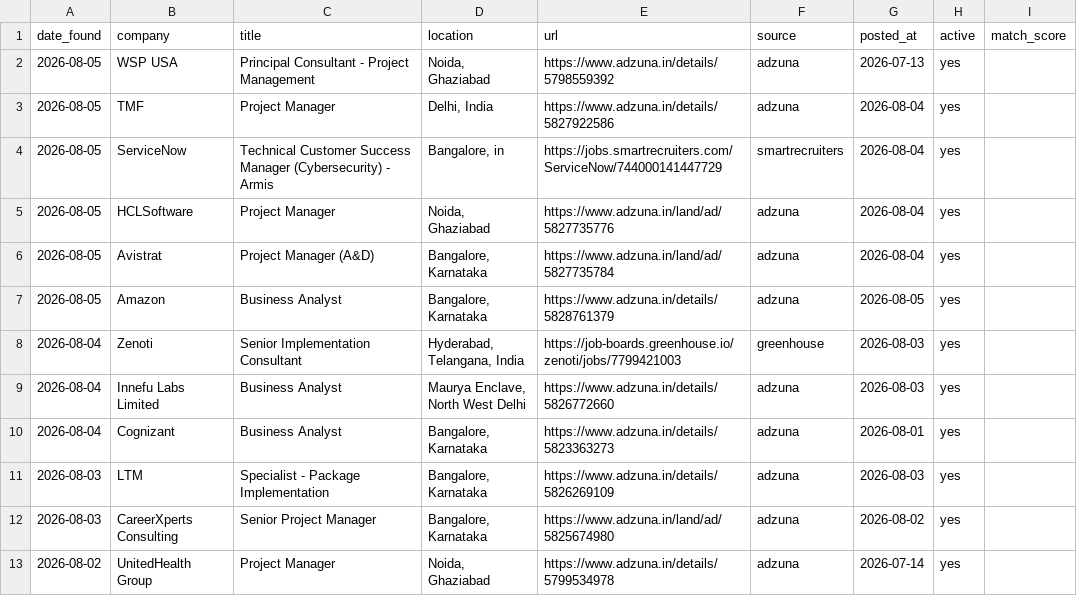
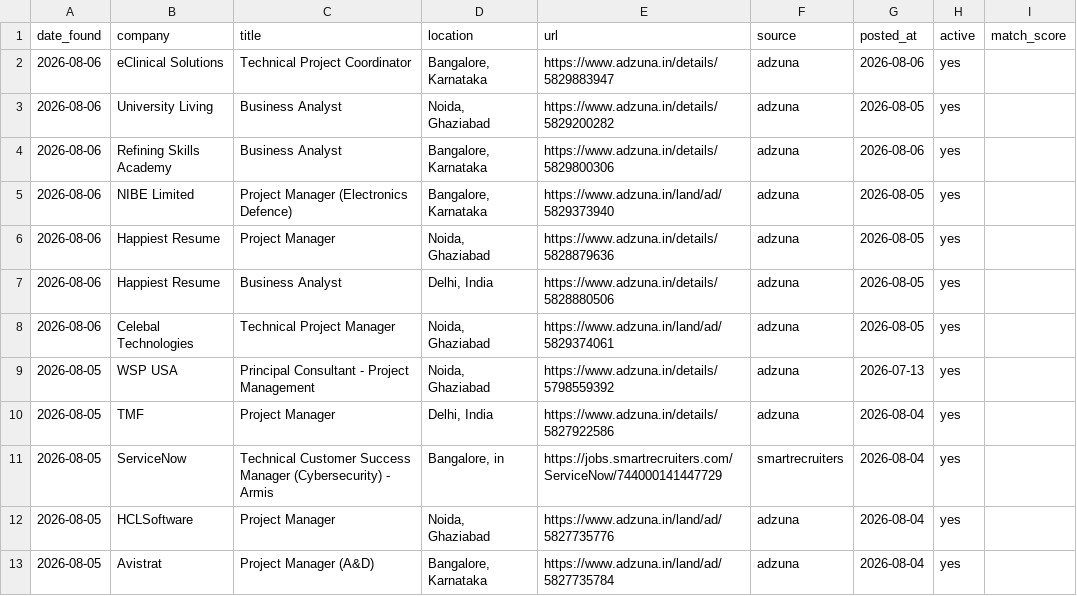
Before and after one commit to pratyushp21/job-scraper, a CSV file: data/jobs.csv, drawn as a sheet; only a part is shown; the shorter side is filled out with more unchanged rows.

```diff
--- a/data/jobs.csv
+++ b/data/jobs.csv
@@ -1,2 +1,9 @@
 date_found,company,title,location,url,source,posted_at,active,match_score
+2026-08-06,eClinical Solutions,Technical Project Coordinator,"Bangalore, Karnataka",https://www.adzuna.in/details/5829883947,adzuna,2026-08-06,yes,
+2026-08-06,University Living,Business Analyst,"Noida, Ghaziabad",https://www.adzuna.in/details/5829200282,adzuna,2026-08-05,yes,
+2026-08-06,Refining Skills Academy,Business Analyst,"Bangalore, Karnataka",https://www.adzuna.in/details/5829800306,adzuna,2026-08-06,yes,
+2026-08-06,NIBE Limited,Project Manager (Electronics Defence),"Bangalore, Karnataka",https://www.adzuna.in/land/ad/5829373940,adzuna,2026-08-05,yes,
+2026-08-06,Happiest Resume,Project Manager,"Noida, Ghaziabad",https://www.adzuna.in/details/5828879636,adzuna,2026-08-05,yes,
+2026-08-06,Happiest Resume,Business Analyst,"Delhi, India",https://www.adzuna.in/details/5828880506,adzuna,2026-08-05,yes,
+2026-08-06,Celebal Technologies,Technical Project Manager,"Noida, Ghaziabad",https://www.adzuna.in/land/ad/5829374061,adzuna,2026-08-05,yes,
 2026-08-05,WSP USA,Principal Consultant - Project Management,"Noida, Ghaziabad",https://www.adzuna.in/details/5798559392,adzuna,2026-07-13,yes,
```
Also changed, not shown: 1 other file.
